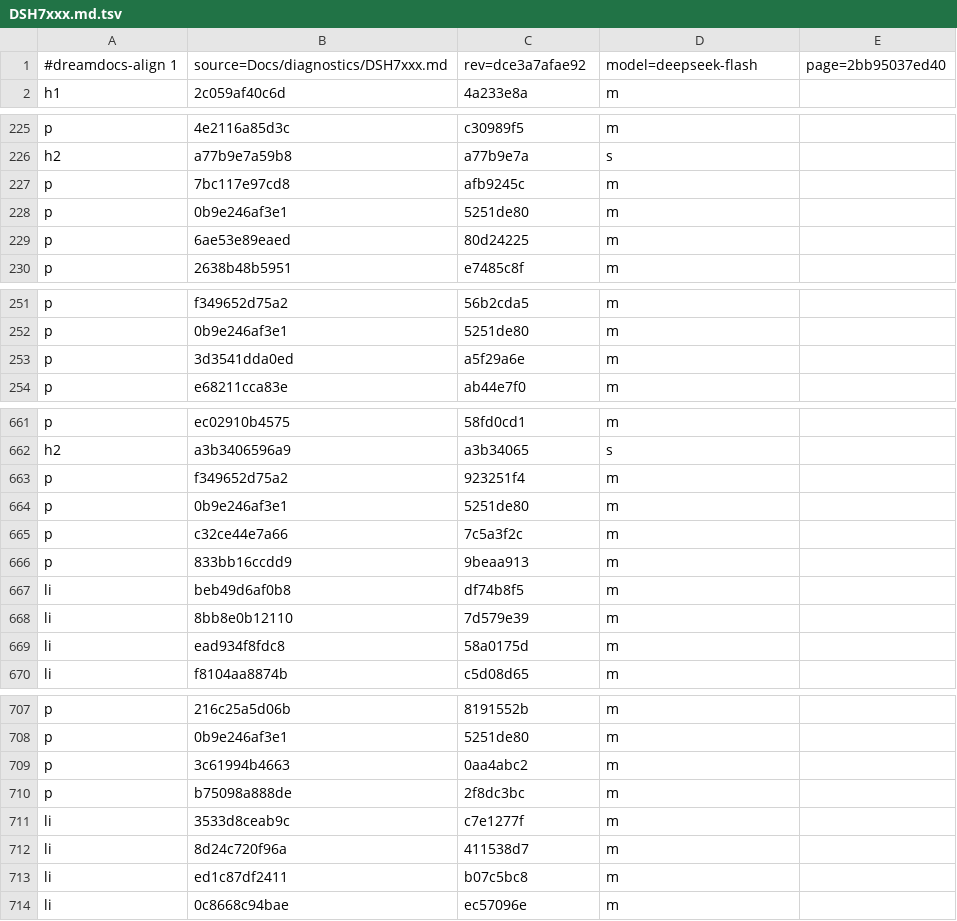
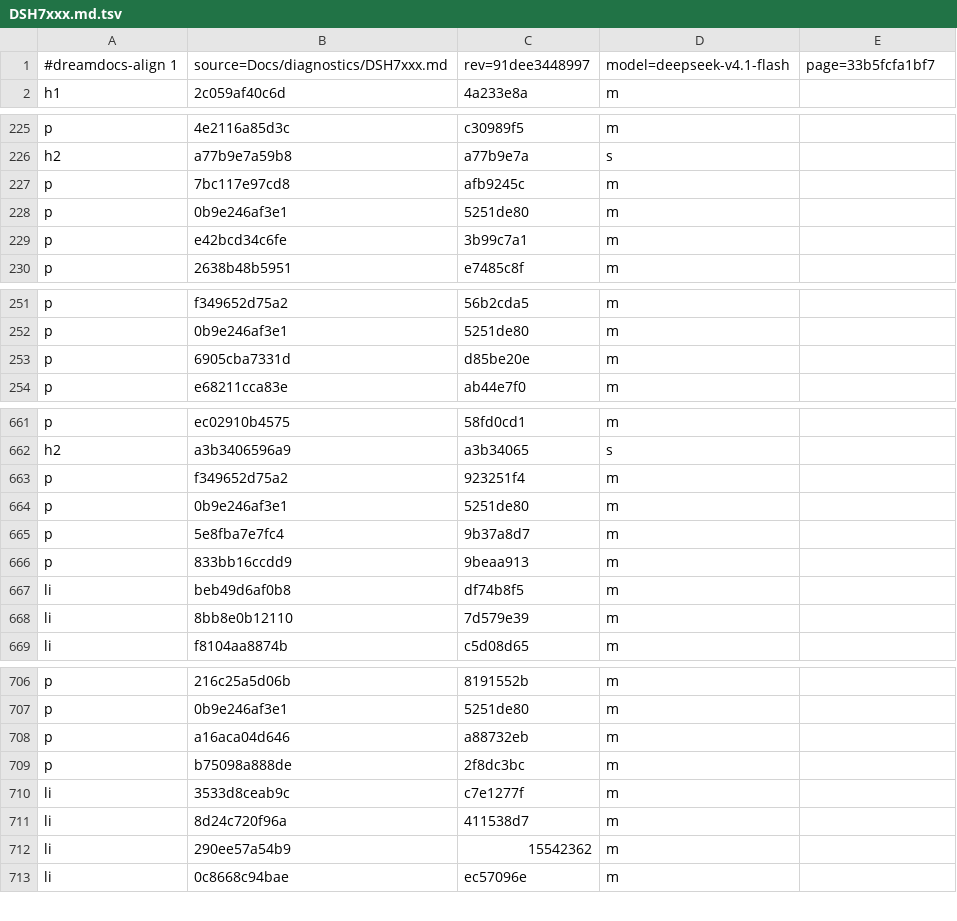
Before and after one commit to TypeDreamMoon/DreamShader, a TSV file: Docs/zh-CN/.align/diagnostics/DSH7xxx.md.tsv, drawn as a sheet; only a part is shown, gaps mark what is left out; the diff covers the shown part only.

```diff
--- a/Docs/zh-CN/.align/diagnostics/DSH7xxx.md.tsv
+++ b/Docs/zh-CN/.align/diagnostics/DSH7xxx.md.tsv
@@ -1,2 +1,2 @@
-#dreamdocs-align 1	source=Docs/diagnostics/DSH7xxx.md	rev=dce3a7afae92	model=deepseek-flash	page=2bb95037ed40
+#dreamdocs-align 1	source=Docs/diagnostics/DSH7xxx.md	rev=91dee3448997	model=deepseek-v4.1-flash	page=33b5fcfa1bf7
 h1	2c059af40c6d	4a233e8a	m
@@ -228,3 +228,3 @@ p	7bc117e97cd8	afb9245c	m
 p	0b9e246af3e1	5251de80	m
-p	6ae53e89eaed	80d24225	m
+p	e42bcd34c6fe	3b99c7a1	m
 p	2638b48b5951	e7485c8f	m
@@ -252,3 +252,3 @@ p	f349652d75a2	56b2cda5	m
 p	0b9e246af3e1	5251de80	m
-p	3d3541dda0ed	a5f29a6e	m
+p	6905cba7331d	d85be20e	m
 p	e68211cca83e	ab44e7f0	m
@@ -664,3 +664,3 @@ p	f349652d75a2	923251f4	m
 p	0b9e246af3e1	5251de80	m
-p	c32ce44e7a66	7c5a3f2c	m
+p	5e8fba7e7fc4	9b37a8d7	m
 p	833bb16ccdd9	9beaa913	m
@@ -668,3 +668,2 @@ li	beb49d6af0b8	df74b8f5	m
 li	8bb8e0b12110	7d579e39	m
-li	ead934f8fdc8	58a0175d	m
 li	f8104aa8874b	c5d08d65	m
@@ -708,3 +707,3 @@ p	216c25a5d06b	8191552b	m
 p	0b9e246af3e1	5251de80	m
-p	3c61994b4663	0aa4abc2	m
+p	a16aca04d646	a88732eb	m
 p	b75098a888de	2f8dc3bc	m
@@ -712,3 +711,3 @@ li	3533d8ceab9c	c7e1277f	m
 li	8d24c720f96a	411538d7	m
-li	ed1c87df2411	b07c5bc8	m
+li	290ee57a54b9	15542362	m
 li	0c8668c94bae	ec57096e	m
```
Also changed, not shown: 88 edited cells elsewhere in this file, Docs/zh-CN/.align/diagnostics/DSH3xxx.md.tsv, Docs/zh-CN/.align/diagnostics/DSH5xxx.md.tsv, 17 other files.
